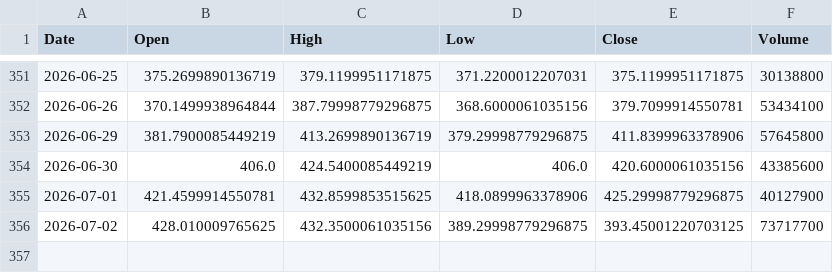
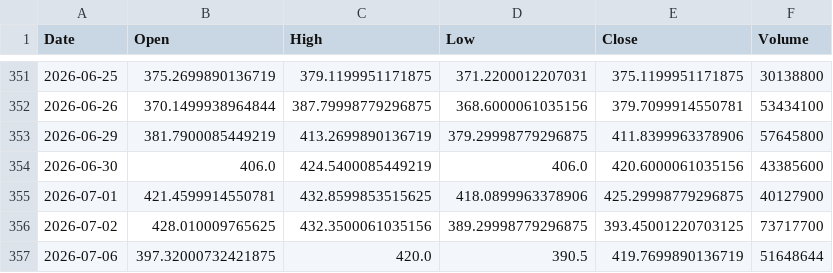
Before and after one commit to amars78/findata, a CSV file: data/TSLA.csv, drawn as a sheet; only a part is shown, gaps mark what is left out.

```diff
--- a/data/TSLA.csv
+++ b/data/TSLA.csv
@@ -356 +356,2 @@ Date,Open,High,Low,Close,Volume
 2026-07-02,428.010009765625,432.3500061035156,389.29998779296875,393.45001220703125,73717700
+2026-07-06,397.32000732421875,420.0,390.5,419.7699890136719,51648644
```
Also changed, not shown: data/005930.KS.csv, data/035720.KS.csv, 4 other files.
